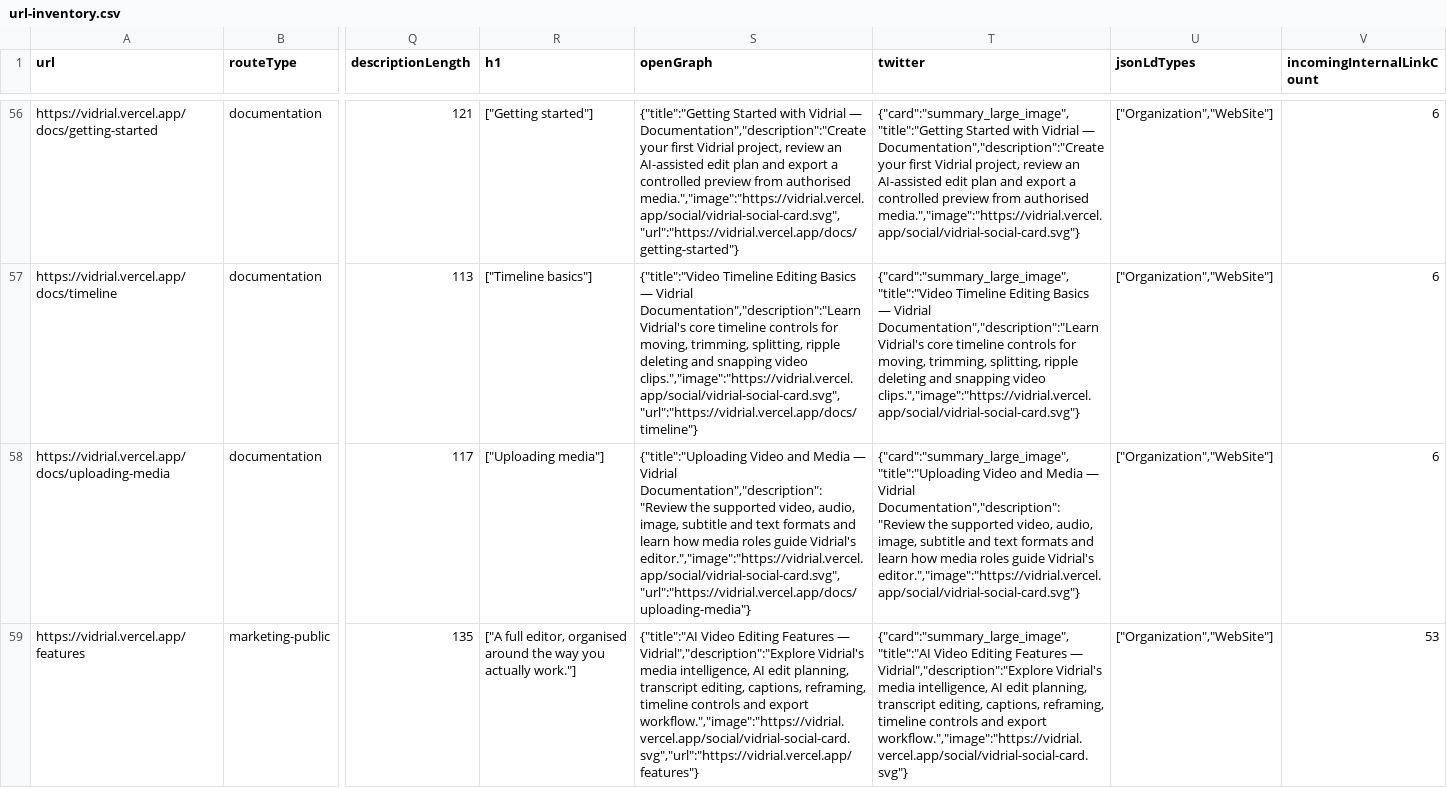
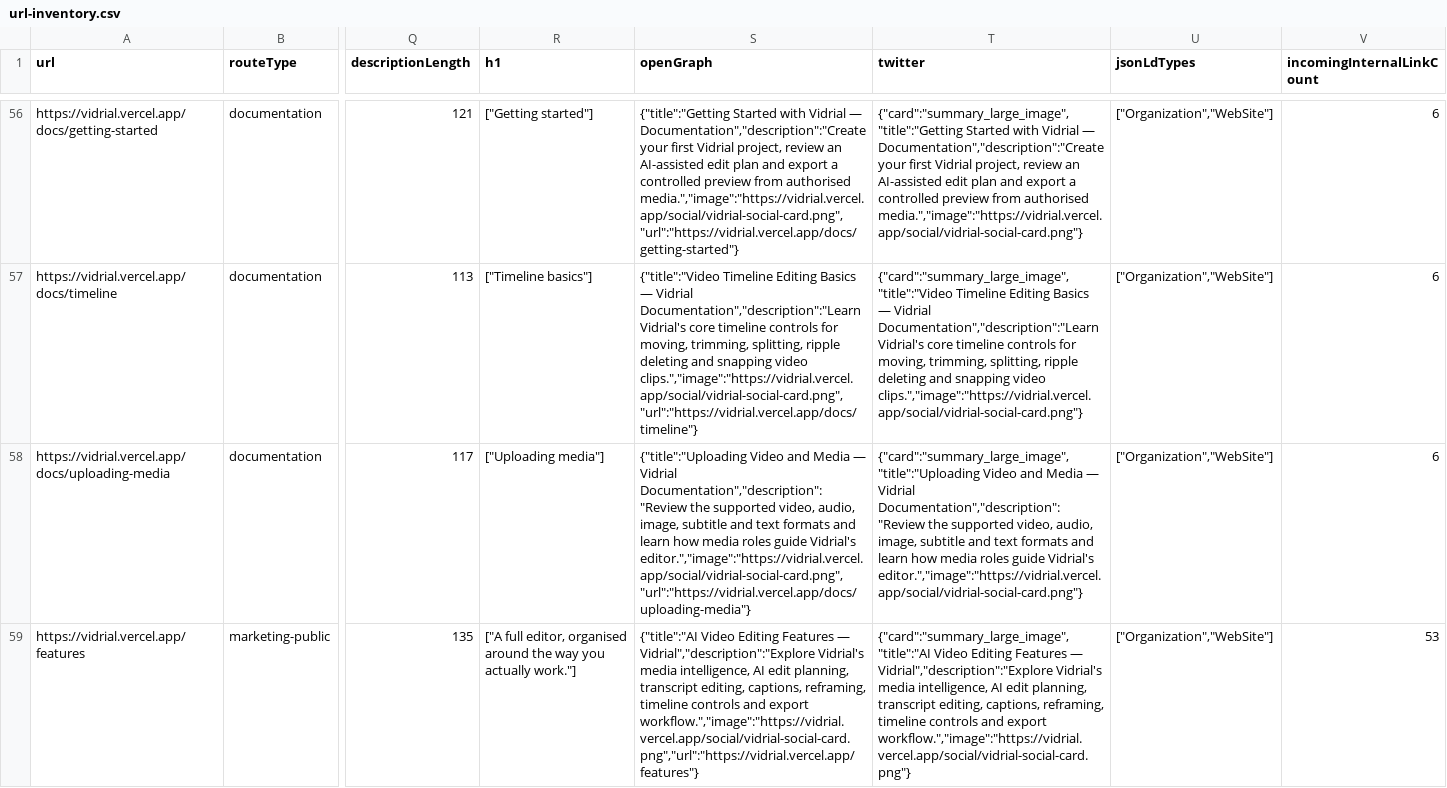
Before and after one commit to Mr-Dark-debug/vid-story-prompt, a CSV file: artifacts/seo/2026-08-24/url-inventory.csv, drawn as a sheet; only a part is shown, gaps mark what is left out; the diff covers the shown part only; the diff names each change by its address in the sheet, - before the commit and + after, or states it on an @@ line.

```diff
--- a/artifacts/seo/2026-08-24/url-inventory.csv
+++ b/artifacts/seo/2026-08-24/url-inventory.csv
-S56 (openGraph): …from authorised media.","image":"https://vidrial.vercel.app/social/vidrial-social-card.svg","url":"https://vidrial.vercel.app/docs/getting-started"}
+S56 (openGraph): …from authorised media.","image":"https://vidrial.vercel.app/social/vidrial-social-card.png","url":"https://vidrial.vercel.app/docs/getting-started"}
-T56 (twitter): …from authorised media.","image":"https://vidrial.vercel.app/social/vidrial-social-card.svg"}
+T56 (twitter): …from authorised media.","image":"https://vidrial.vercel.app/social/vidrial-social-card.png"}
-S57 (openGraph): …snapping video clips.","image":"https://vidrial.vercel.app/social/vidrial-social-card.svg","url":"https://vidrial.vercel.app/docs/timeline"}
+S57 (openGraph): …snapping video clips.","image":"https://vidrial.vercel.app/social/vidrial-social-card.png","url":"https://vidrial.vercel.app/docs/timeline"}
-T57 (twitter): …snapping video clips.","image":"https://vidrial.vercel.app/social/vidrial-social-card.svg"}
+T57 (twitter): …snapping video clips.","image":"https://vidrial.vercel.app/social/vidrial-social-card.png"}
-S58 (openGraph): …guide Vidrial's editor.","image":"https://vidrial.vercel.app/social/vidrial-social-card.svg","url":"https://vidrial.vercel.app/docs/uploading-media"}
+S58 (openGraph): …guide Vidrial's editor.","image":"https://vidrial.vercel.app/social/vidrial-social-card.png","url":"https://vidrial.vercel.app/docs/uploading-media"}
-T58 (twitter): …guide Vidrial's editor.","image":"https://vidrial.vercel.app/social/vidrial-social-card.svg"}
+T58 (twitter): …guide Vidrial's editor.","image":"https://vidrial.vercel.app/social/vidrial-social-card.png"}
-S59 (openGraph): …and export workflow.","image":"https://vidrial.vercel.app/social/vidrial-social-card.svg","url":"https://vidrial.vercel.app/features"}
+S59 (openGraph): …and export workflow.","image":"https://vidrial.vercel.app/social/vidrial-social-card.png","url":"https://vidrial.vercel.app/features"}
-T59 (twitter): …and export workflow.","image":"https://vidrial.vercel.app/social/vidrial-social-card.svg"}
+T59 (twitter): …and export workflow.","image":"https://vidrial.vercel.app/social/vidrial-social-card.png"}
```
Also changed, not shown: 157 edited cells elsewhere in this file, 6 other files.
